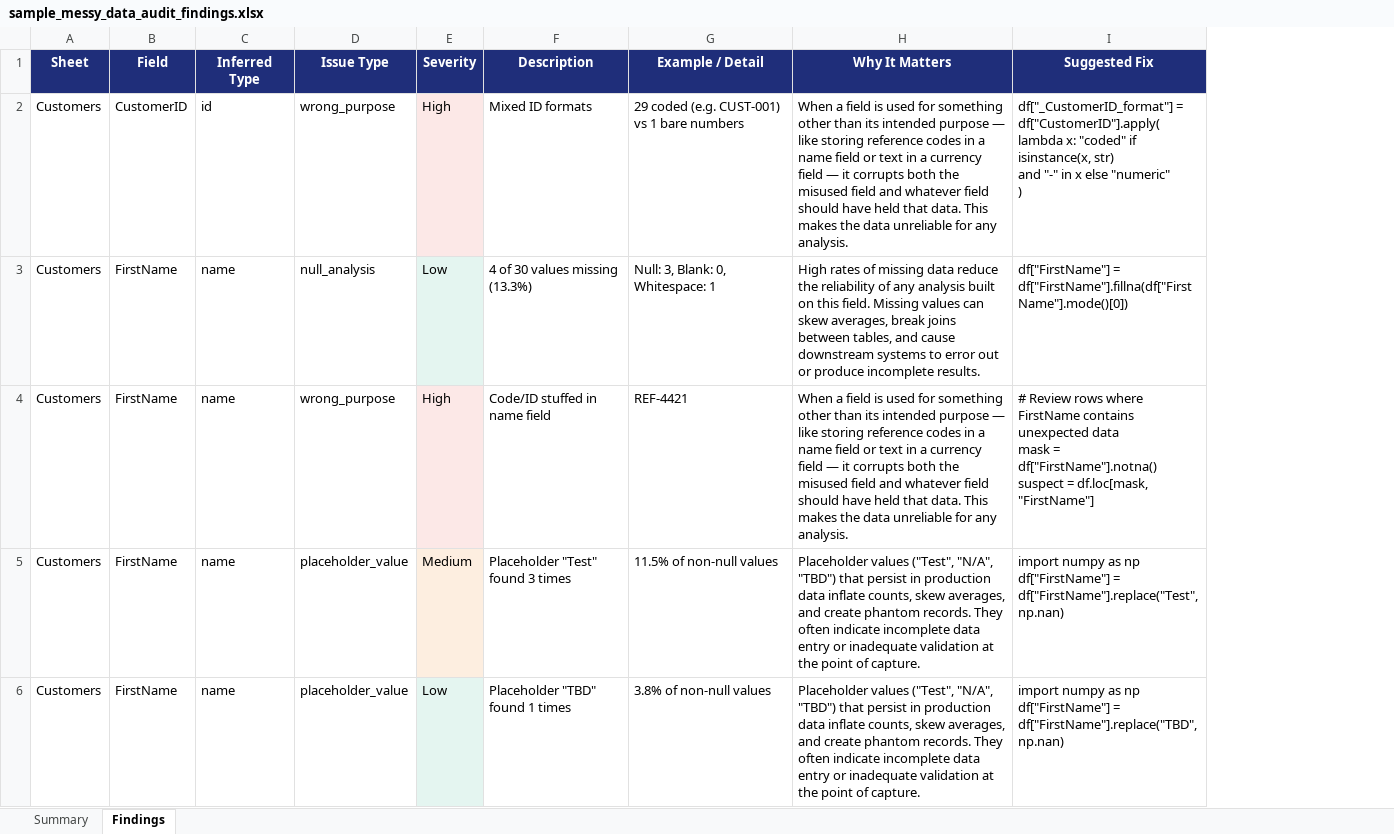
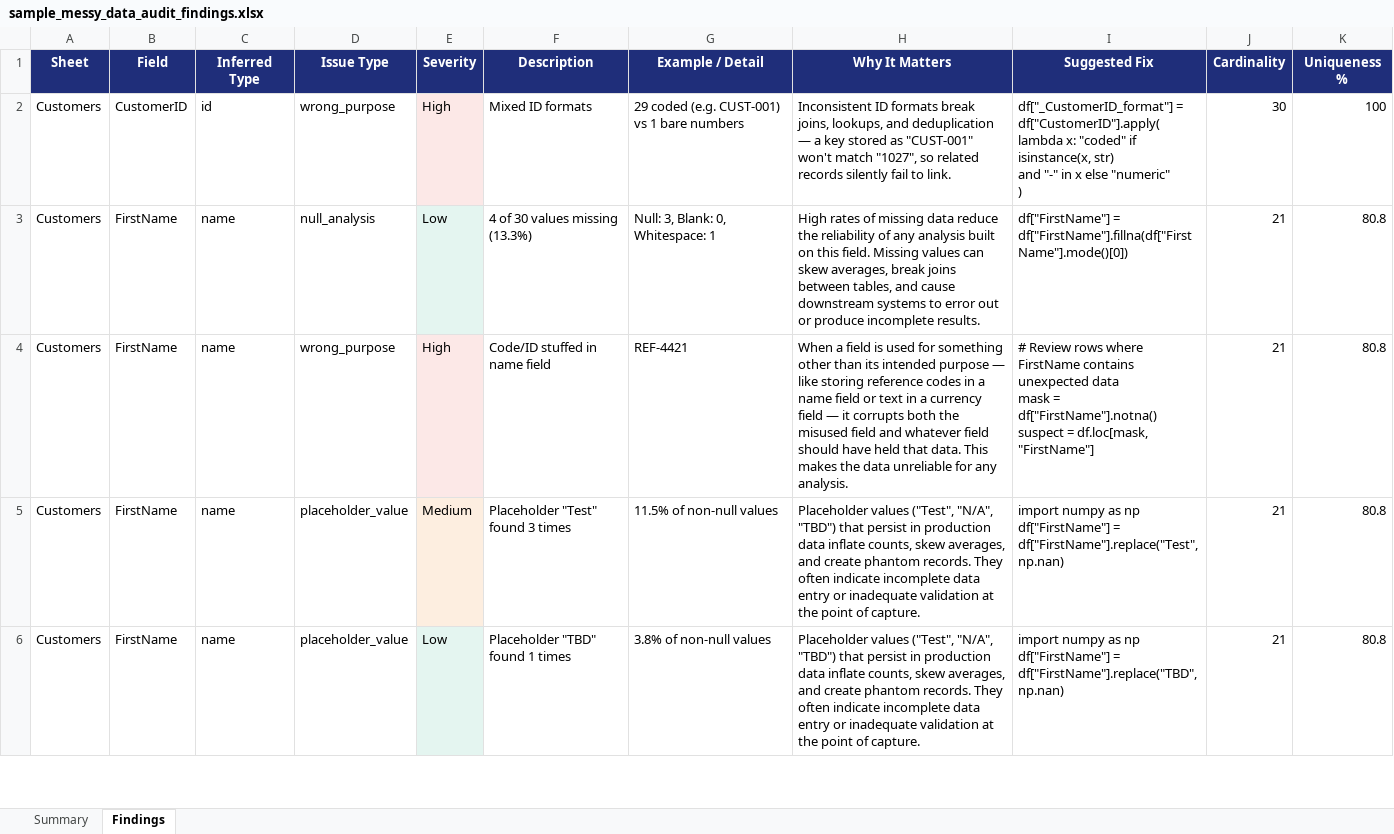
Before and after one commit to MsShawnP/data-hygiene-auditor, an Excel workbook: samples/output/sample_messy_data_audit_findings.xlsx, sheet Findings, drawn as a sheet; only a part is shown; values as stored, in another font and other column widths than the file's, no borders; the diff names each change by its address in the sheet, - before the commit and + after, or states it on an @@ line.

```diff
--- a/samples/output/sample_messy_data_audit_findings.xlsx (sheet Findings)
+++ b/samples/output/sample_messy_data_audit_findings.xlsx (sheet Findings)
+column J (Cardinality), rows 2-6: 30 | 21 | 21 | 21 | 21
+column K (Uniqueness %), rows 2-6: 100 | 80.8 | 80.8 | 80.8 | 80.8
-H2 (Why It Matters): When a field is used for something other than its intended purpose — like storing reference codes in a name field or text in a currency field — it corrupts both the misused field and whatever field should have held that data. This makes the data unreliable for any analysis.
+H2 (Why It Matters): Inconsistent ID formats break joins, lookups, and deduplication — a key stored as "CUST-001" won't match "1027", so related records silently fail to link.
```
Also changed, not shown: sheet Summary, 9 other files.
